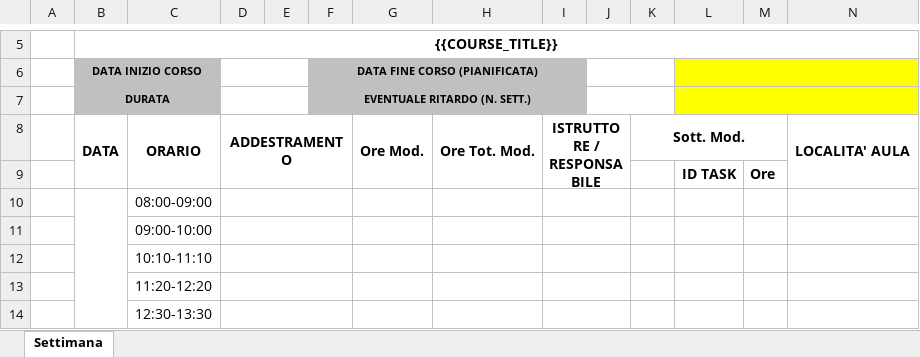
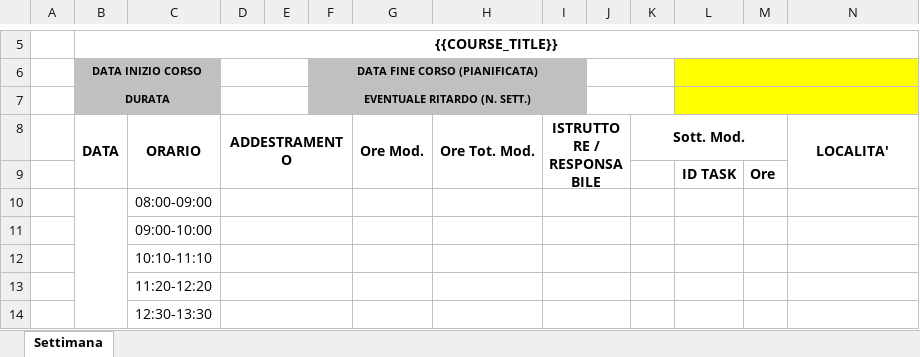
Before and after one commit to rdagmr98/corsi, an Excel workbook: assets/templates/ps_weekly_blank.xlsx, sheet Settimana, drawn as a sheet; only a part is shown, gaps mark what is left out; values as stored, in another font and other column widths than the file's, no borders; conditional formats not drawn; the diff names each change by its address in the sheet, - before the commit and + after, or states it on an @@ line.

```diff
--- a/assets/templates/ps_weekly_blank.xlsx (sheet Settimana)
+++ b/assets/templates/ps_weekly_blank.xlsx (sheet Settimana)
-N8: LOCALITA' AULA
+N8: LOCALITA'
```
Also changed, not shown: 5 other files.
